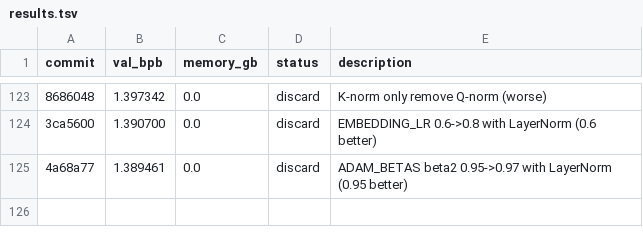
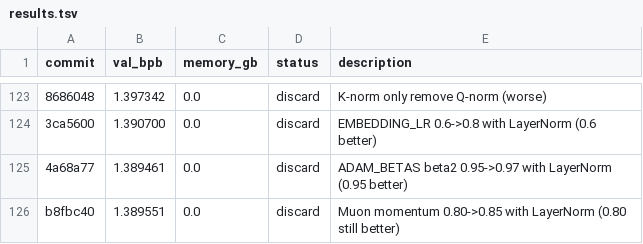
Before and after one commit to JSilvas/autoresearch-lab, a TSV file: results.tsv, drawn as a sheet; only a part is shown, gaps mark what is left out; the diff names each change by its address in the sheet, - before the commit and + after, or states it on an @@ line.

Commit message:
Log Exp124 discard re-add: momentum 0.85 worse

```diff
--- a/results.tsv
+++ b/results.tsv
+row 126: b8fbc40 | 1.389551 | 0.0 | discard | Muon momentum 0.80->0.85 with LayerNorm (0.80 still better)
```
